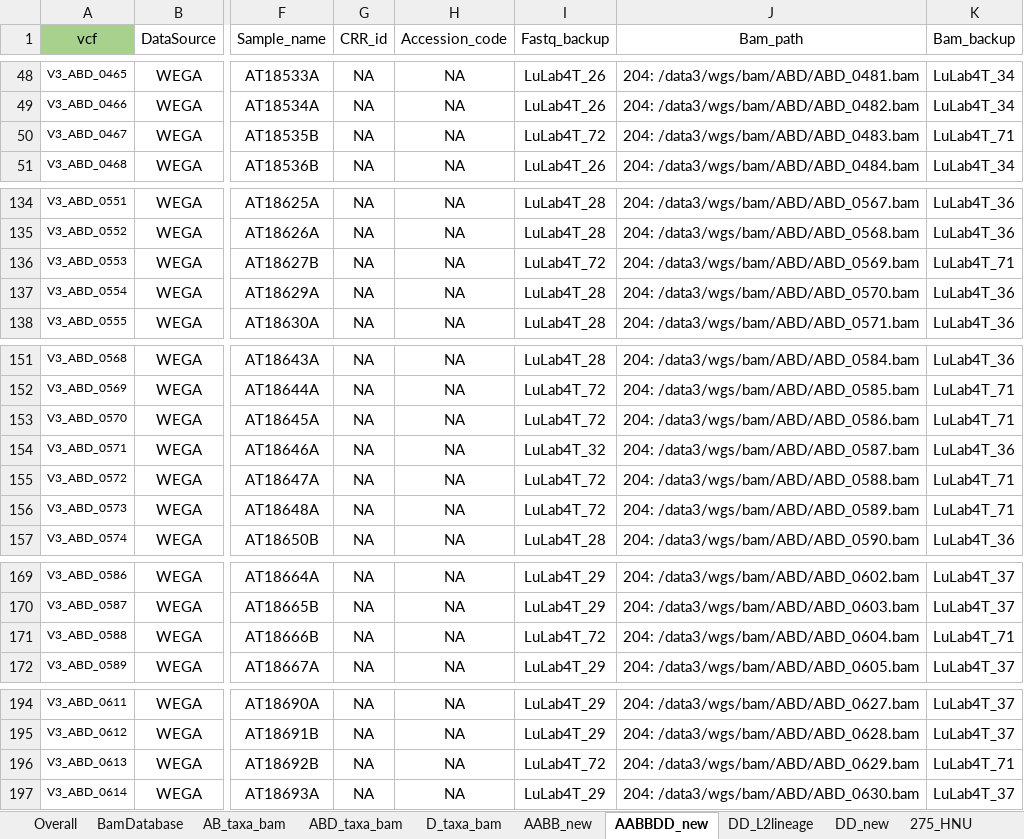
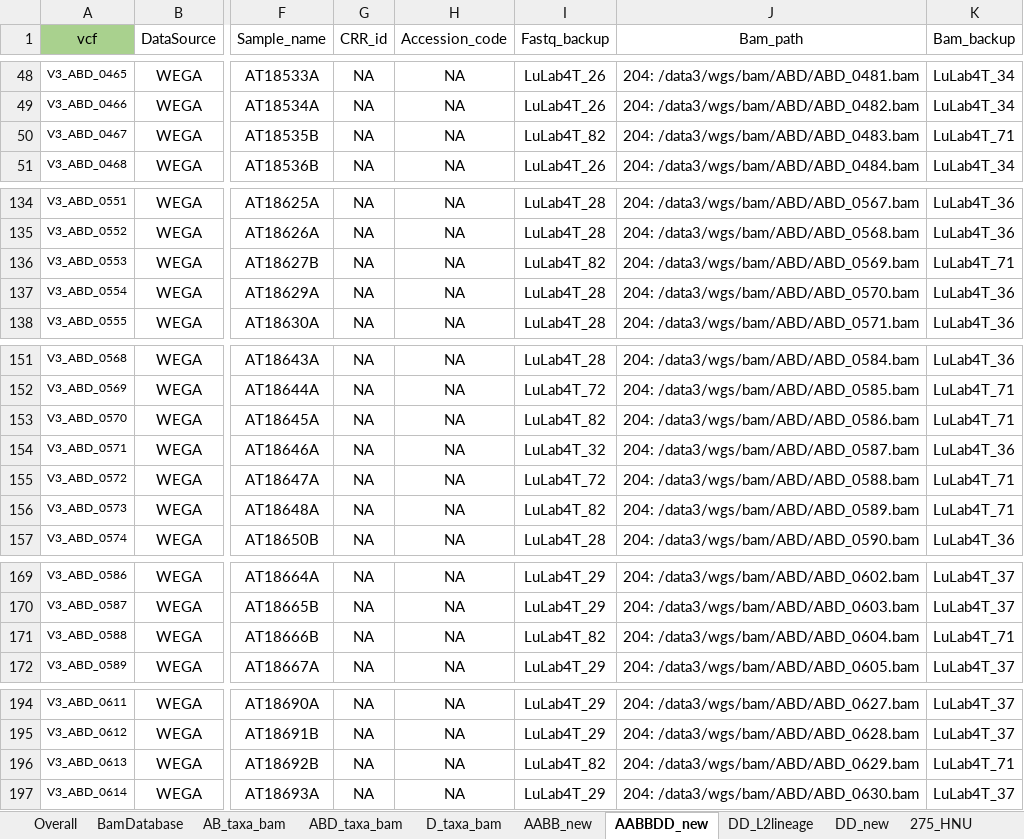
Before and after one commit to Yafei-Guo-coder/DumpNice, an Excel workbook: 07_VMap3/Lulab_germplasm_Storage.xlsx, sheet AABBDD_new, drawn as a sheet; only a part is shown, gaps mark what is left out; values as stored, in another font and other column widths than the file's, no borders; the diff covers the shown part only; the diff names each change by its address in the sheet, - before the commit and + after, or states it on an @@ line.

```diff
--- a/07_VMap3/Lulab_germplasm_Storage.xlsx (sheet AABBDD_new)
+++ b/07_VMap3/Lulab_germplasm_Storage.xlsx (sheet AABBDD_new)
-I50 (Fastq_backup): LuLab4T_72
+I50 (Fastq_backup): LuLab4T_82
-I136 (Fastq_backup): LuLab4T_72
+I136 (Fastq_backup): LuLab4T_82
-I153 (Fastq_backup): LuLab4T_72
+I153 (Fastq_backup): LuLab4T_82
-I156 (Fastq_backup): LuLab4T_72
+I156 (Fastq_backup): LuLab4T_82
-I171 (Fastq_backup): LuLab4T_72
+I171 (Fastq_backup): LuLab4T_82
-I196 (Fastq_backup): LuLab4T_72
+I196 (Fastq_backup): LuLab4T_82
```
Also changed, not shown: 2 edited cells elsewhere in this sheet, 19 other files.
